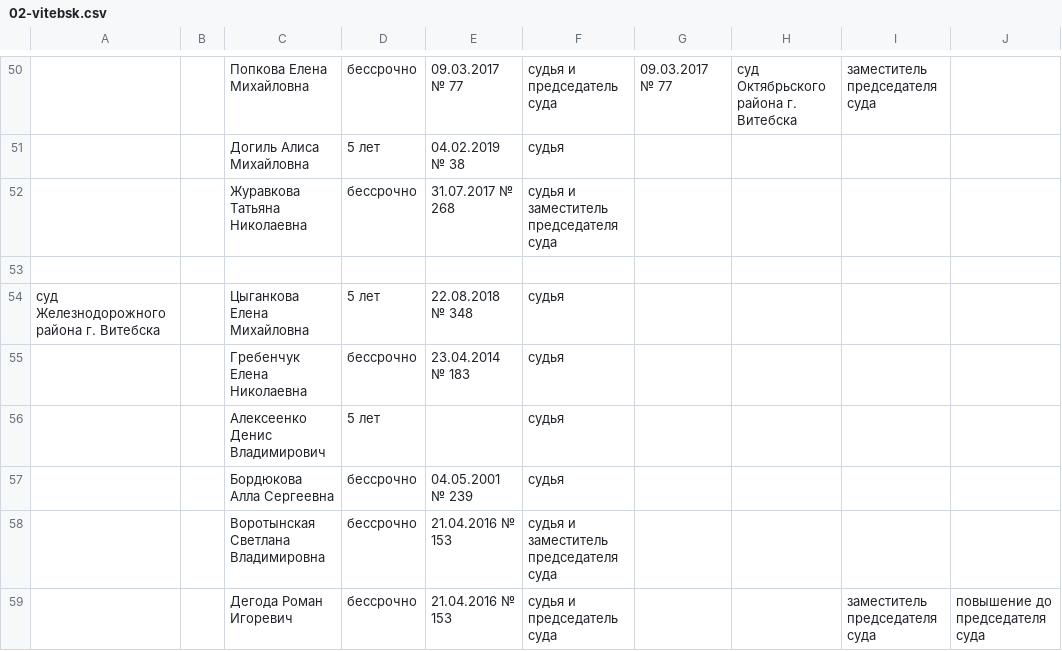
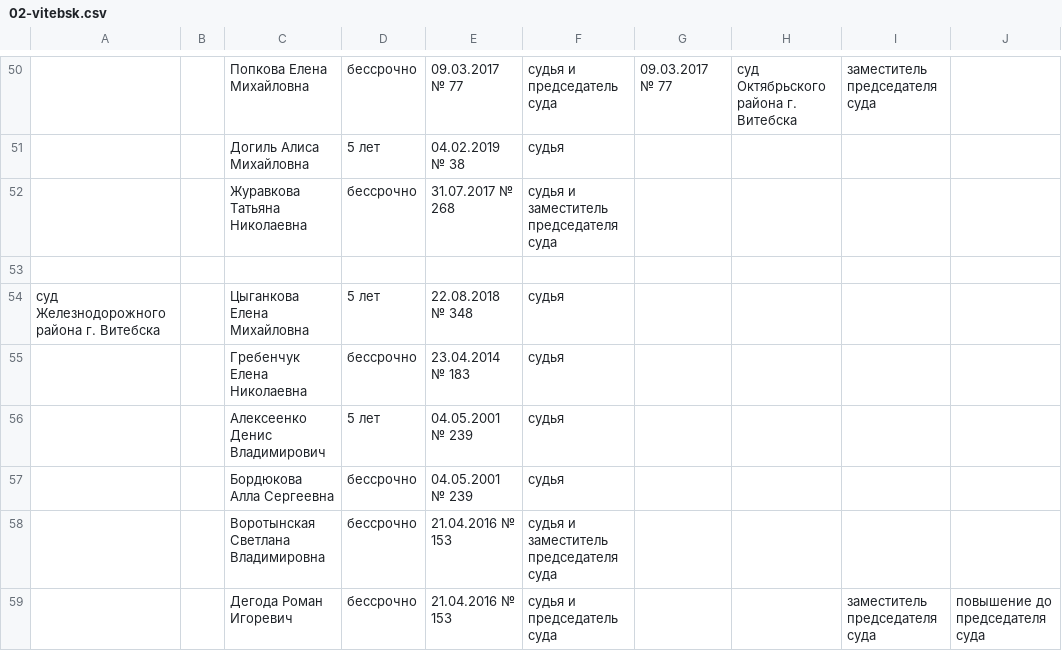
Before and after one commit to ZUBR-by/zubr-api, a CSV file: datasets/courts/history_regions/02-vitebsk.csv (was datasets/courts/history/02-vitebsk.csv), drawn as a sheet; only a part is shown, gaps mark what is left out.

```diff
--- a/datasets/courts/history/02-vitebsk.csv
+++ b/datasets/courts/history_regions/02-vitebsk.csv
@@ -57,3 +57,3 @@
 ,,Гребенчук Елена Николаевна,бессрочно,23.04.2014 № 183,судья,,,,
-,,Алексеенко Денис Владимирович,5 лет,,судья,,,,
+,,Алексеенко Денис Владимирович,5 лет,04.05.2001 № 239,судья,,,,
 ,,Бордюкова Алла Сергеевна,бессрочно,04.05.2001 № 239,судья,,,,
```
Also changed, not shown: datasets/courts/history_regions/01-brest.csv, datasets/courts/history_regions/03-gomel.csv, 13 other files.
